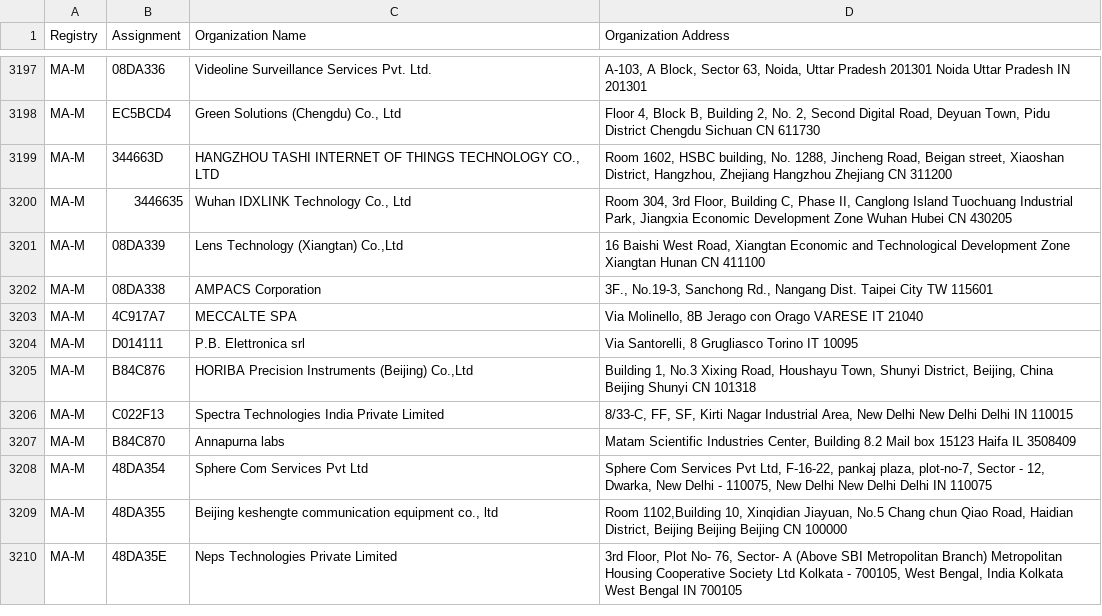
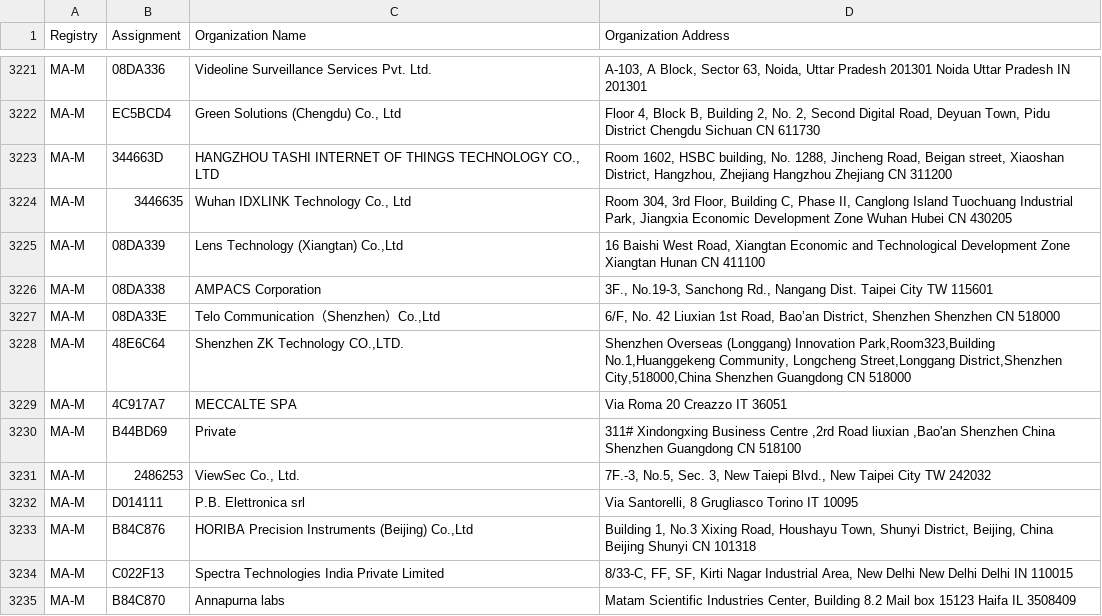
Before and after one commit to liam-pat/macmap, a CSV file: MAM.csv, drawn as a sheet; only a part is shown, gaps mark what is left out; the shorter side is filled out with more unchanged rows; the diff covers the shown part only.

```diff
--- a/MAM.csv
+++ b/MAM.csv
@@ -3202,3 +3226,7 @@ MA-M,08DA339,"Lens Technology (Xiangtan) Co.,Ltd","16 Baishi West Road, Xiangtan
 MA-M,08DA338,AMPACS Corporation,"3F., No.19-3, Sanchong Rd., Nangang Dist. Taipei City  TW 115601 "
-MA-M,4C917A7,MECCALTE SPA,"Via Molinello, 8B Jerago con Orago VARESE IT 21040 "
+MA-M,08DA33E,"Telo Communication（Shenzhen）Co.,Ltd","6/F, No. 42 Liuxian 1st Road, Bao’an District, Shenzhen Shenzhen  CN 518000 "
+MA-M,48E6C64,"Shenzhen ZK Technology CO.,LTD.","Shenzhen Overseas (Longgang) Innovation Park,Room323,Building No.1,Huanggekeng Community, Longcheng Street,Longgang District,Shenzhen City,518000,China Shenzhen Guangdong CN 518000 "
+MA-M,4C917A7,MECCALTE SPA,Via Roma 20 Creazzo  IT 36051
+MA-M,B44BD69,Private,"311# Xindongxing Business Centre ,2rd Road liuxian ,Bao'an Shenzhen China Shenzhen  Guangdong  CN 518100 "
+MA-M,2486253,"ViewSec Co., Ltd.","7F.-3, No.5, Sec. 3, New Taiepi Blvd., New Taipei City  TW 242032 "
 MA-M,D014111,P.B. Elettronica srl,"Via Santorelli, 8 Grugliasco Torino IT 10095 "
```
Also changed, not shown: 42 added rows and 1 removed row elsewhere in this file, MAL.csv, 2 other files.
